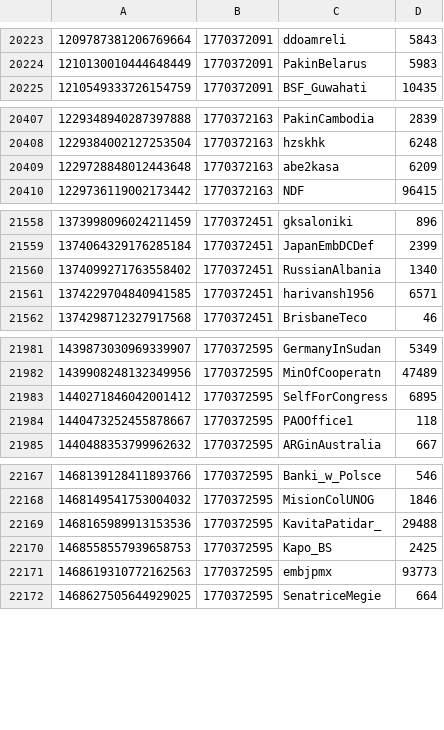
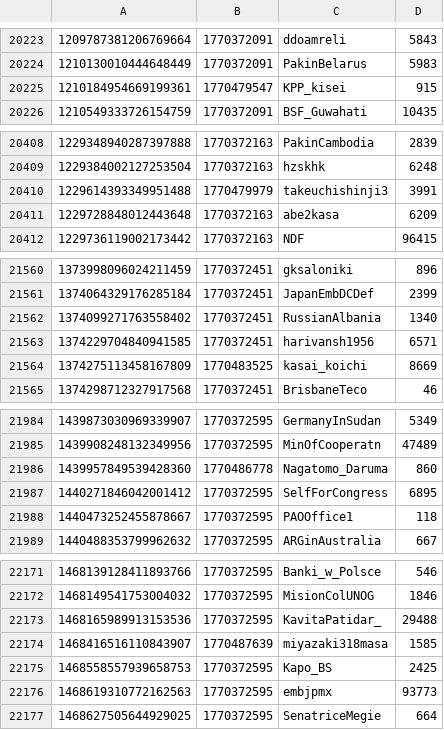
Before and after one commit to travisbrown/xgov, a CSV file: accounts.csv, drawn as a sheet; only a part is shown, gaps mark what is left out; the diff covers the shown part only; the diff names each change by its address in the sheet, - before the commit and + after, or states it on an @@ line.

Commit message:
Update

```diff
--- a/accounts.csv
+++ b/accounts.csv
+row 20225: 1210184954669199361 | 1770479547 | KPP_kisei | 915
+row 20410: 1229614393349951488 | 1770479979 | takeuchishinji3 | 3991
+row 21564: 1374275113458167809 | 1770483525 | kasai_koichi | 8669
+row 21986: 1439957849539428360 | 1770486778 | Nagatomo_Daruma | 860
+row 22174: 1468416516110843907 | 1770487639 | miyazaki318masa | 1585
```
Also changed, not shown: 3 added rows elsewhere in this file.
